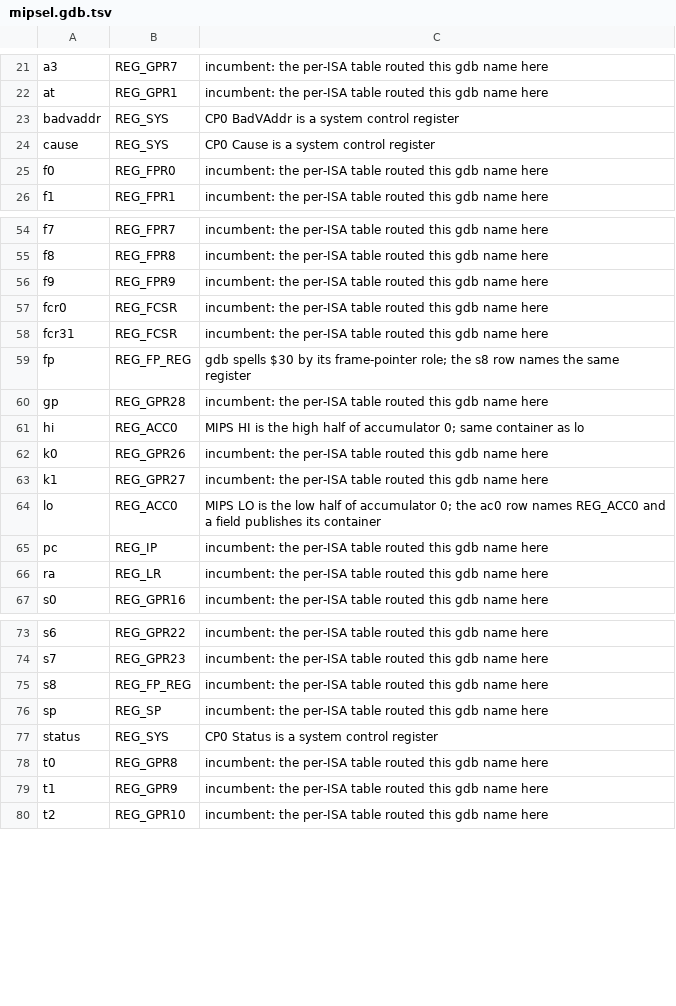
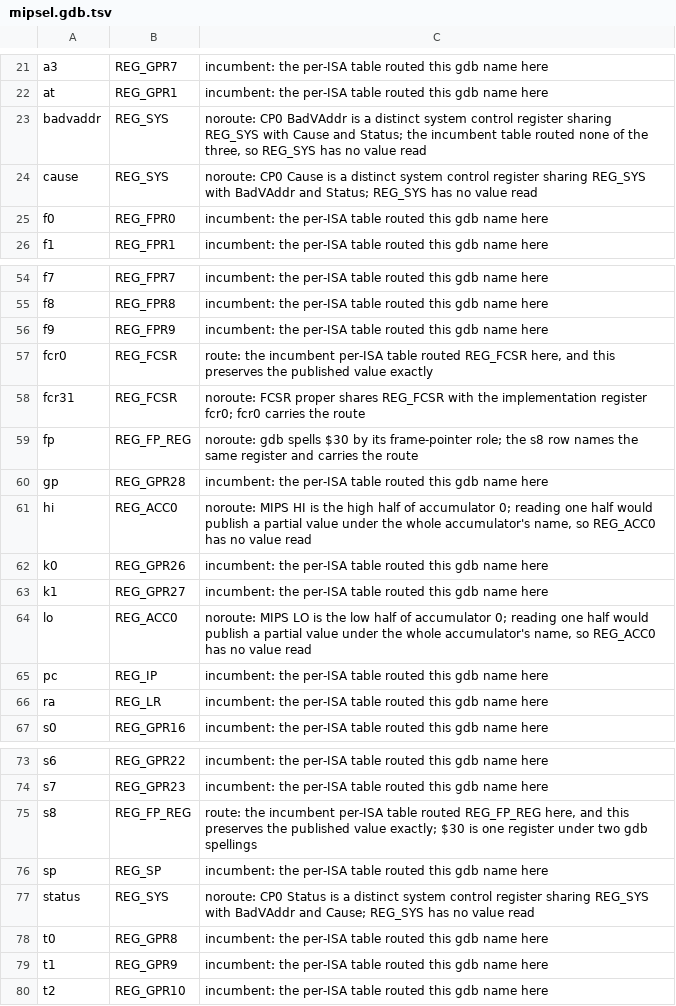
Before and after one commit to maccoymerrell/qemu, a TSV file: contrib/plugins/champsim_tracer/regmap/mipsel.gdb.tsv, drawn as a sheet; only a part is shown, gaps mark what is left out.

```diff
--- a/contrib/plugins/champsim_tracer/regmap/mipsel.gdb.tsv
+++ b/contrib/plugins/champsim_tracer/regmap/mipsel.gdb.tsv
@@ -22,4 +22,4 @@ a3	REG_GPR7	incumbent: the per-ISA table routed this gdb name here
 at	REG_GPR1	incumbent: the per-ISA table routed this gdb name here
-badvaddr	REG_SYS	CP0 BadVAddr is a system control register
-cause	REG_SYS	CP0 Cause is a system control register
+badvaddr	REG_SYS	noroute: CP0 BadVAddr is a distinct system control register sharing REG_SYS with Cause and Status; the incumbent table routed none of the three, so REG_SYS has no value read
+cause	REG_SYS	noroute: CP0 Cause is a distinct system control register sharing REG_SYS with BadVAddr and Status; REG_SYS has no value read
 f0	REG_FPR0	incumbent: the per-ISA table routed this gdb name here
@@ -56,10 +56,10 @@ f8	REG_FPR8	incumbent: the per-ISA table routed this gdb name here
 f9	REG_FPR9	incumbent: the per-ISA table routed this gdb name here
-fcr0	REG_FCSR	incumbent: the per-ISA table routed this gdb name here
-fcr31	REG_FCSR	incumbent: the per-ISA table routed this gdb name here
-fp	REG_FP_REG	gdb spells $30 by its frame-pointer role; the s8 row names the same register
+fcr0	REG_FCSR	route: the incumbent per-ISA table routed REG_FCSR here, and this preserves the published value exactly
+fcr31	REG_FCSR	noroute: FCSR proper shares REG_FCSR with the implementation register fcr0; fcr0 carries the route
+fp	REG_FP_REG	noroute: gdb spells $30 by its frame-pointer role; the s8 row names the same register and carries the route
 gp	REG_GPR28	incumbent: the per-ISA table routed this gdb name here
-hi	REG_ACC0	MIPS HI is the high half of accumulator 0; same container as lo
+hi	REG_ACC0	noroute: MIPS HI is the high half of accumulator 0; reading one half would publish a partial value under the whole accumulator's name, so REG_ACC0 has no value read
 k0	REG_GPR26	incumbent: the per-ISA table routed this gdb name here
 k1	REG_GPR27	incumbent: the per-ISA table routed this gdb name here
-lo	REG_ACC0	MIPS LO is the low half of accumulator 0; the ac0 row names REG_ACC0 and a field publishes its container
+lo	REG_ACC0	noroute: MIPS LO is the low half of accumulator 0; reading one half would publish a partial value under the whole accumulator's name, so REG_ACC0 has no value read
 pc	REG_IP	incumbent: the per-ISA table routed this gdb name here
@@ -74,5 +74,5 @@ s6	REG_GPR22	incumbent: the per-ISA table routed this gdb name here
 s7	REG_GPR23	incumbent: the per-ISA table routed this gdb name here
-s8	REG_FP_REG	incumbent: the per-ISA table routed this gdb name here
+s8	REG_FP_REG	route: the incumbent per-ISA table routed REG_FP_REG here, and this preserves the published value exactly; $30 is one register under two gdb spellings
 sp	REG_SP	incumbent: the per-ISA table routed this gdb name here
-status	REG_SYS	CP0 Status is a system control register
+status	REG_SYS	noroute: CP0 Status is a distinct system control register sharing REG_SYS with BadVAddr and Cause; REG_SYS has no value read
 t0	REG_GPR8	incumbent: the per-ISA table routed this gdb name here
```
Also changed, not shown: contrib/plugins/champsim_tracer/regmap/x86_64.gdb.tsv, 4 other files.
